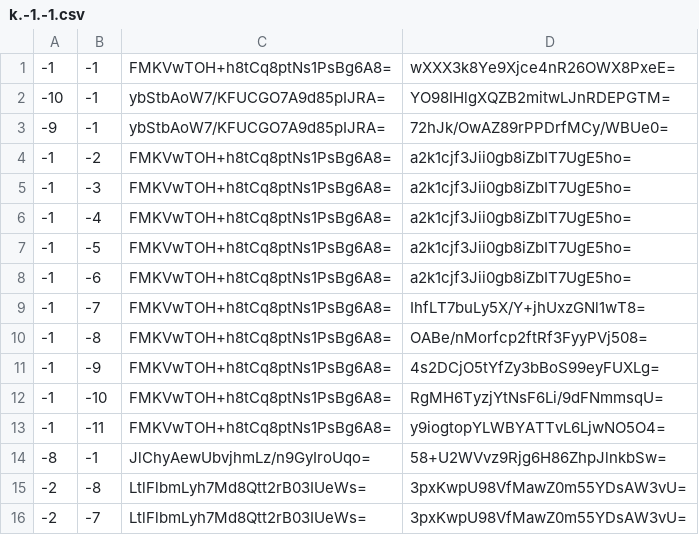
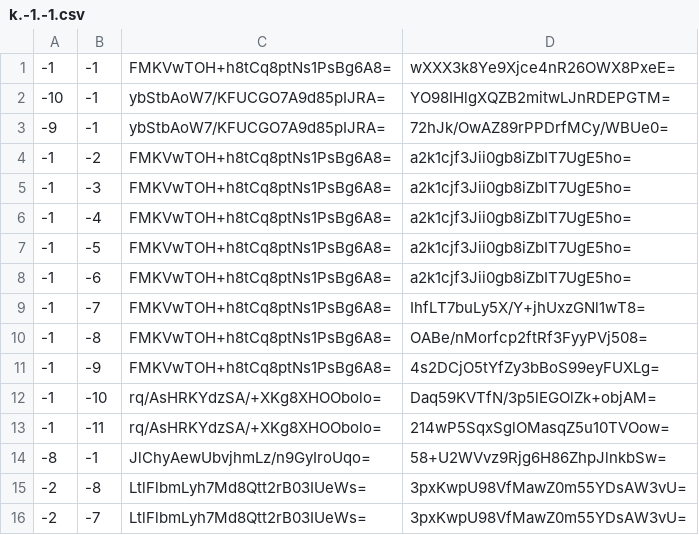
Before and after one commit to Brehtyn/brentyns.com-pipeline, a CSV file: unmined/tiles/zoom.-2/metadata/k.-1.-1.csv, drawn as a sheet.

```diff
--- a/unmined/tiles/zoom.-2/metadata/k.-1.-1.csv
+++ b/unmined/tiles/zoom.-2/metadata/k.-1.-1.csv
@@ -11,4 +11,4 @@
 -1,-9,FMKVwTOH+h8tCq8ptNs1PsBg6A8=,4s2DCjO5tYfZy3bBoS99eyFUXLg=
--1,-10,FMKVwTOH+h8tCq8ptNs1PsBg6A8=,RgMH6TyzjYtNsF6Li/9dFNmmsqU=
--1,-11,FMKVwTOH+h8tCq8ptNs1PsBg6A8=,y9iogtopYLWBYATTvL6LjwNO5O4=
+-1,-10,rq/AsHRKYdzSA/+XKg8XHOObolo=,Daq59KVTfN/3p5lEGOlZk+objAM=
+-1,-11,rq/AsHRKYdzSA/+XKg8XHOObolo=,214wP5SqxSglOMasqZ5u10TVOow=
 -8,-1,JlChyAewUbvjhmLz/n9GyIroUqo=,58+U2WVvz9Rjg6H86ZhpJlnkbSw=
```
Also changed, not shown: unmined/tiles/zoom.-1/metadata/k.-1.-1.csv, unmined/tiles/zoom.-1/metadata/k.0.-1.csv, 26 other files.
